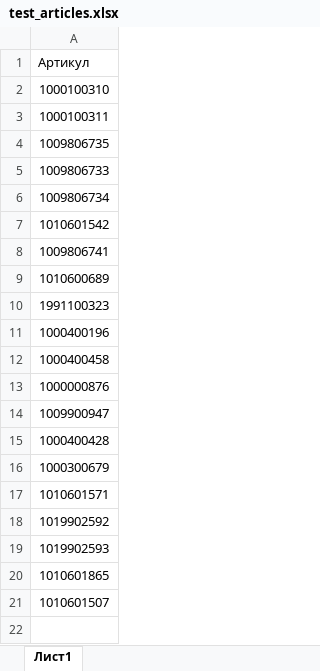
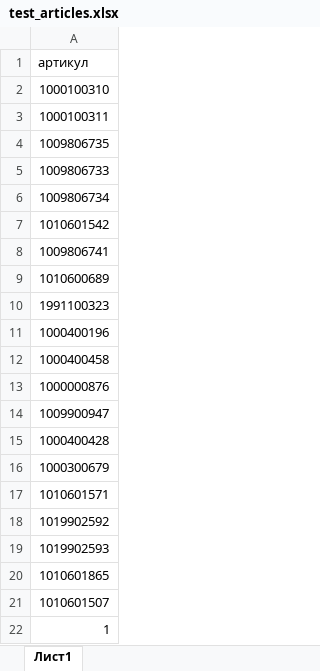
Before and after one commit to savejobar/Work, an Excel workbook: data/raw/test_articles.xlsx, sheet Лист1, drawn as a sheet; values as stored, in another font and other column widths than the file's, no borders; the diff names each change by its address in the sheet, - before the commit and + after, or states it on an @@ line.

```diff
--- a/data/raw/test_articles.xlsx (sheet Лист1)
+++ b/data/raw/test_articles.xlsx (sheet Лист1)
-A1: Артикул
+A1: артикул
+row 22: 1
```
Also changed, not shown: 9 other files.
